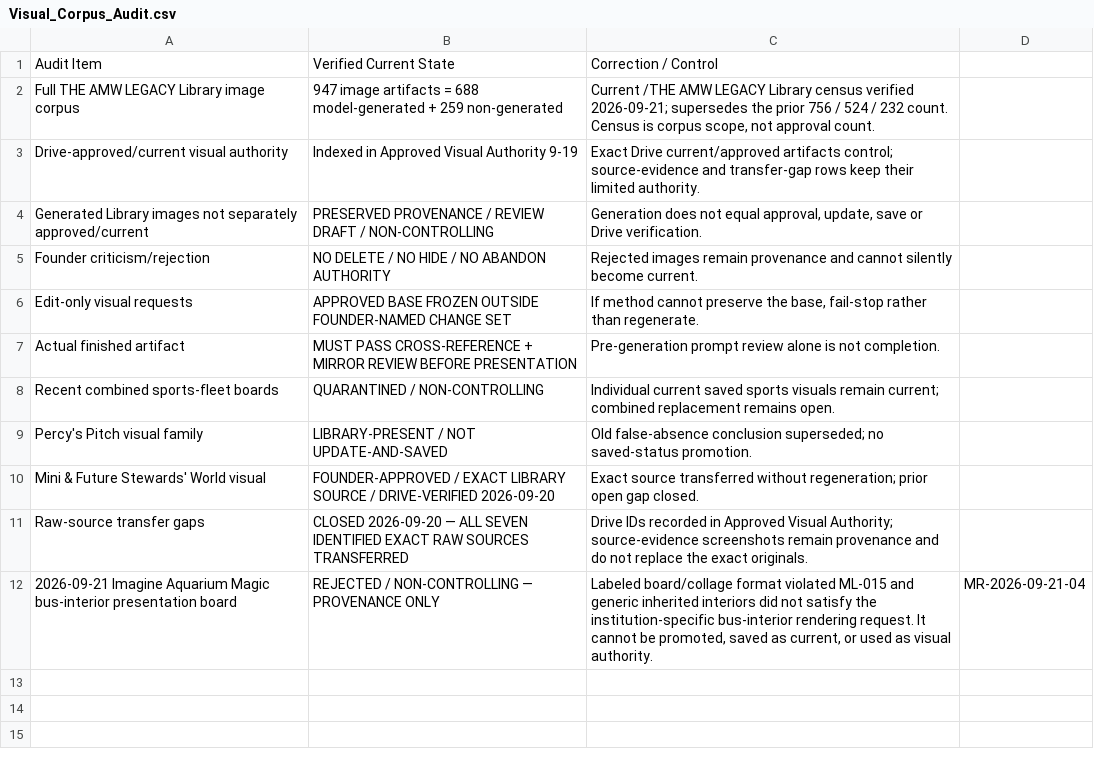
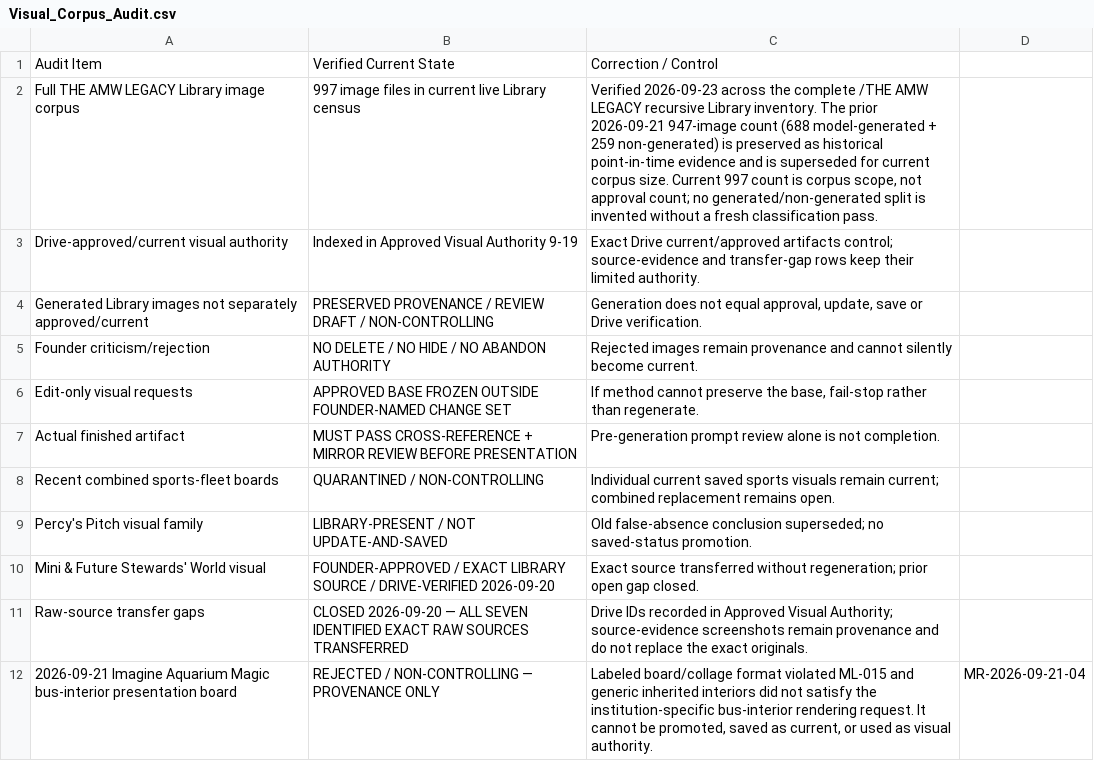
Before and after one commit to theamwlegacyest0706/PROMPT-AND-RESPONSE-CONTROLS, a CSV file: current-master-sheets/Visual_Corpus_Audit.csv, drawn as a sheet.

Commit message:
Correct Visual Corpus Audit to current 997-image Library census

```diff
--- a/current-master-sheets/Visual_Corpus_Audit.csv
+++ b/current-master-sheets/Visual_Corpus_Audit.csv
@@ -1,3 +1,3 @@
 Audit Item,Verified Current State,Correction / Control,
-Full THE AMW LEGACY Library image corpus,947 image artifacts = 688 model-generated + 259 non-generated,"Current /THE AMW LEGACY Library census verified 2026-09-21; supersedes the prior 756 / 524 / 232 count. Census is corpus scope, not approval count.",
+Full THE AMW LEGACY Library image corpus,997 image files in current live Library census,"Verified 2026-09-23 across the complete /THE AMW LEGACY recursive Library inventory. The prior 2026-09-21 947-image count (688 model-generated + 259 non-generated) is preserved as historical point-in-time evidence and is superseded for current corpus size. Current 997 count is corpus scope, not approval count; no generated/non-generated split is invented without a fresh classification pass.",
 Drive-approved/current visual authority,Indexed in Approved Visual Authority 9-19,Exact Drive current/approved artifacts control; source-evidence and transfer-gap rows keep their limited authority.,
```
